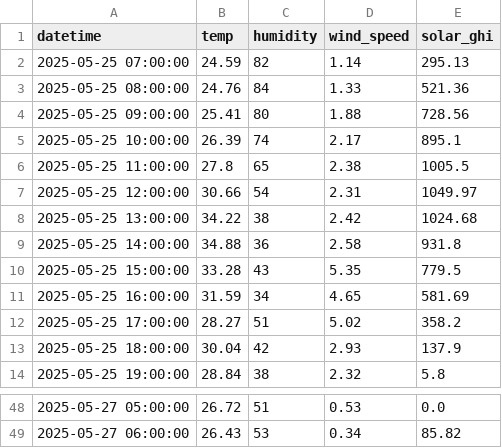
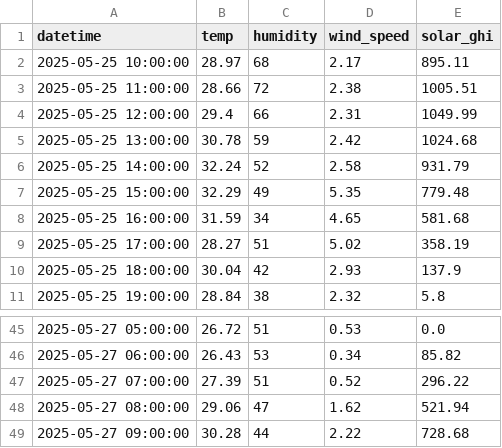
Before and after one commit to rachna-uva/heinecan, a CSV file: heat-stress-dashboard/monterrey_utci_inputs.csv, drawn as a sheet; only a part is shown, gaps mark what is left out.

```diff
--- a/heat-stress-dashboard/monterrey_utci_inputs.csv
+++ b/heat-stress-dashboard/monterrey_utci_inputs.csv
@@ -1,13 +1,10 @@
 datetime,temp,humidity,wind_speed,solar_ghi
-2025-05-25 07:00:00,24.59,82,1.14,295.13
-2025-05-25 08:00:00,24.76,84,1.33,521.36
-2025-05-25 09:00:00,25.41,80,1.88,728.56
-2025-05-25 10:00:00,26.39,74,2.17,895.1
-2025-05-25 11:00:00,27.8,65,2.38,1005.5
-2025-05-25 12:00:00,30.66,54,2.31,1049.97
-2025-05-25 13:00:00,34.22,38,2.42,1024.68
-2025-05-25 14:00:00,34.88,36,2.58,931.8
-2025-05-25 15:00:00,33.28,43,5.35,779.5
-2025-05-25 16:00:00,31.59,34,4.65,581.69
-2025-05-25 17:00:00,28.27,51,5.02,358.2
+2025-05-25 10:00:00,28.97,68,2.17,895.11
+2025-05-25 11:00:00,28.66,72,2.38,1005.51
+2025-05-25 12:00:00,29.4,66,2.31,1049.99
+2025-05-25 13:00:00,30.78,59,2.42,1024.68
+2025-05-25 14:00:00,32.24,52,2.58,931.79
+2025-05-25 15:00:00,32.29,49,5.35,779.48
+2025-05-25 16:00:00,31.59,34,4.65,581.68
+2025-05-25 17:00:00,28.27,51,5.02,358.19
 2025-05-25 18:00:00,30.04,42,2.93,137.9
@@ -49 +46,4 @@ datetime,temp,humidity,wind_speed,solar_ghi
 2025-05-27 06:00:00,26.43,53,0.34,85.82
+2025-05-27 07:00:00,27.39,51,0.52,296.22
+2025-05-27 08:00:00,29.06,47,1.62,521.94
+2025-05-27 09:00:00,30.28,44,2.22,728.68
```
Also changed, not shown: heat-stress-dashboard/monterrey_hourly_weather.csv, heat-stress-dashboard/monterrey_utci_results.csv, 2 other files.
